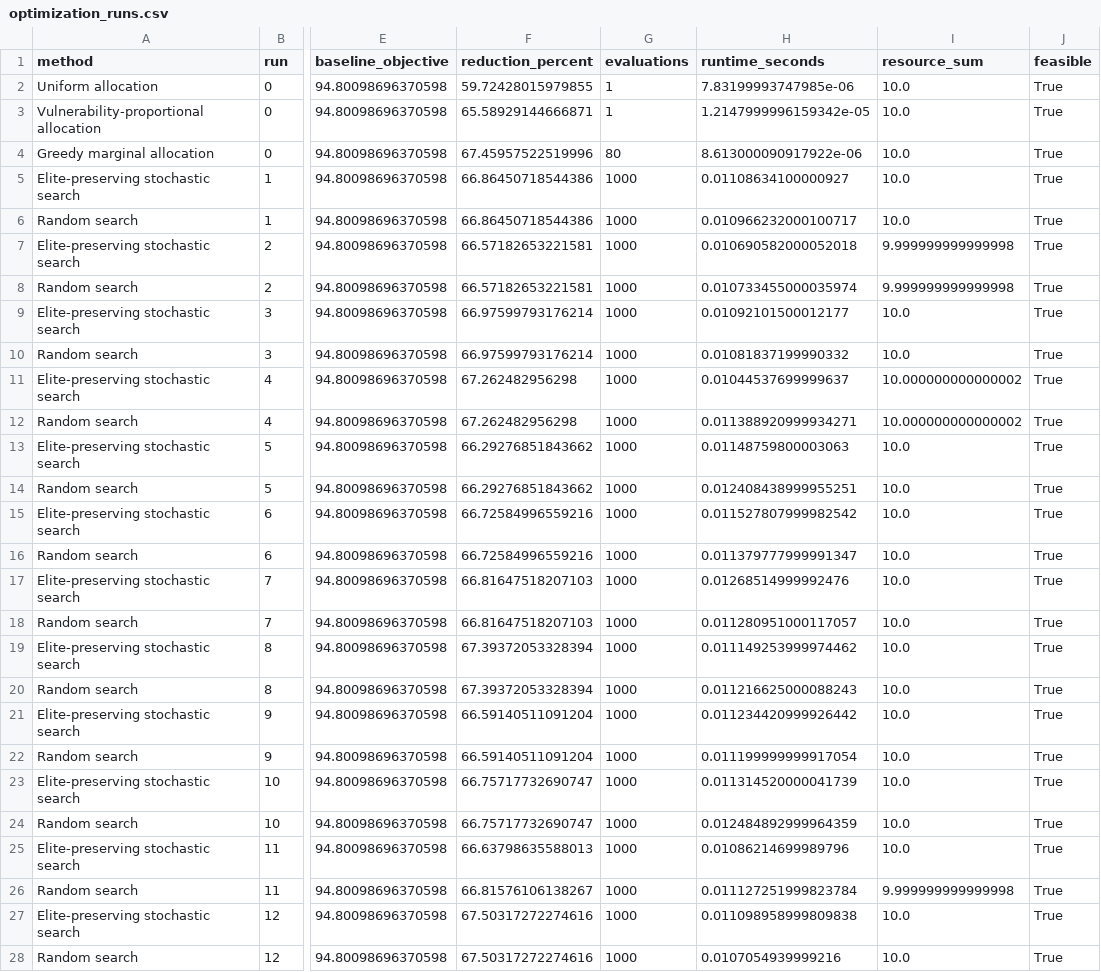
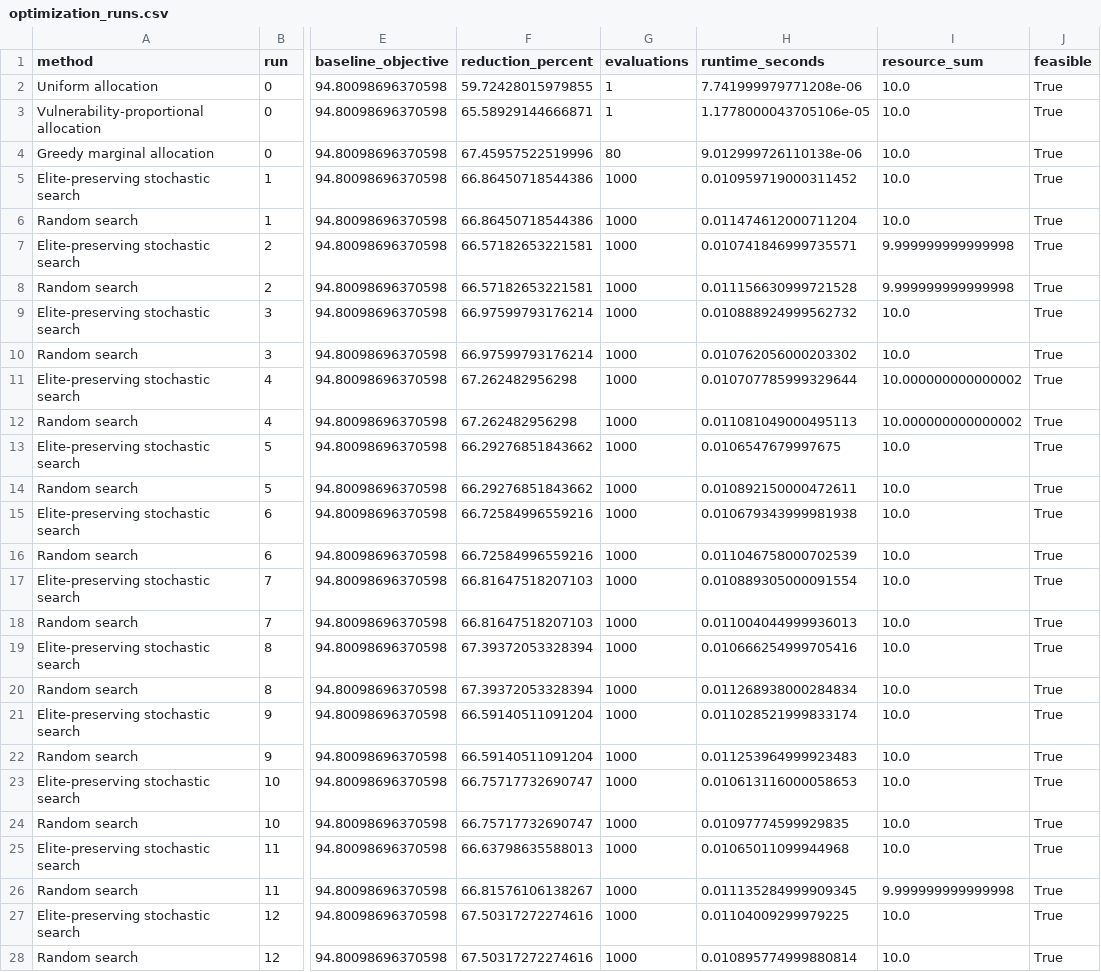
Before and after one commit to DarlysTiphereth/mdi-reproducibility-review, a CSV file: results/optimization_runs.csv, drawn as a sheet; only a part is shown, gaps mark what is left out; the diff covers the shown part only; the diff names each change by its address in the sheet, - before the commit and + after, or states it on an @@ line.

Commit message:
Update reproducibility package and optimality verification

```diff
--- a/results/optimization_runs.csv
+++ b/results/optimization_runs.csv
-H2 (runtime_seconds): 7.83199993747985e-06
+H2 (runtime_seconds): 7.741999979771208e-06
-H3 (runtime_seconds): 1.2147999996159342e-05
+H3 (runtime_seconds): 1.1778000043705106e-05
-H4 (runtime_seconds): 8.613000090917922e-06
+H4 (runtime_seconds): 9.012999726110138e-06
-H5 (runtime_seconds): 0.01108634100000927
+H5 (runtime_seconds): 0.010959719000311452
-H6 (runtime_seconds): 0.010966232000100717
+H6 (runtime_seconds): 0.011474612000711204
-H7 (runtime_seconds): 0.010690582000052018
+H7 (runtime_seconds): 0.010741846999735571
-H8 (runtime_seconds): 0.010733455000035974
+H8 (runtime_seconds): 0.011156630999721528
-H9 (runtime_seconds): 0.01092101500012177
+H9 (runtime_seconds): 0.010888924999562732
-H10 (runtime_seconds): 0.01081837199990332
+H10 (runtime_seconds): 0.010762056000203302
-H11 (runtime_seconds): 0.01044537699999637
+H11 (runtime_seconds): 0.010707785999329644
-H12 (runtime_seconds): 0.011388920999934271
+H12 (runtime_seconds): 0.011081049000495113
-H13 (runtime_seconds): 0.01148759800003063
+H13 (runtime_seconds): 0.0106547679997675
-H14 (runtime_seconds): 0.012408438999955251
+H14 (runtime_seconds): 0.010892150000472611
-H15 (runtime_seconds): 0.011527807999982542
+H15 (runtime_seconds): 0.010679343999981938
-H16 (runtime_seconds): 0.011379777999991347
+H16 (runtime_seconds): 0.011046758000702539
-H17 (runtime_seconds): 0.01268514999992476
+H17 (runtime_seconds): 0.010889305000091554
-H18 (runtime_seconds): 0.011280951000117057
+H18 (runtime_seconds): 0.011004044999936013
-H19 (runtime_seconds): 0.011149253999974462
+H19 (runtime_seconds): 0.010666254999705416
-H20 (runtime_seconds): 0.011216625000088243
+H20 (runtime_seconds): 0.011268938000284834
-H21 (runtime_seconds): 0.011234420999926442
+H21 (runtime_seconds): 0.011028521999833174
-H22 (runtime_seconds): 0.011199999999917054
+H22 (runtime_seconds): 0.011253964999923483
-H23 (runtime_seconds): 0.011314520000041739
+H23 (runtime_seconds): 0.010613116000058653
-H24 (runtime_seconds): 0.012484892999964359
+H24 (runtime_seconds): 0.01097774599929835
-H25 (runtime_seconds): 0.01086214699989796
+H25 (runtime_seconds): 0.01065011099944968
-H26 (runtime_seconds): 0.011127251999823784
+H26 (runtime_seconds): 0.011135284999909345
-H27 (runtime_seconds): 0.011098958999809838
+H27 (runtime_seconds): 0.01104009299979225
-H28 (runtime_seconds): 0.0107054939999216
+H28 (runtime_seconds): 0.010895774999880814
```
Also changed, not shown: 36 edited cells elsewhere in this file.
